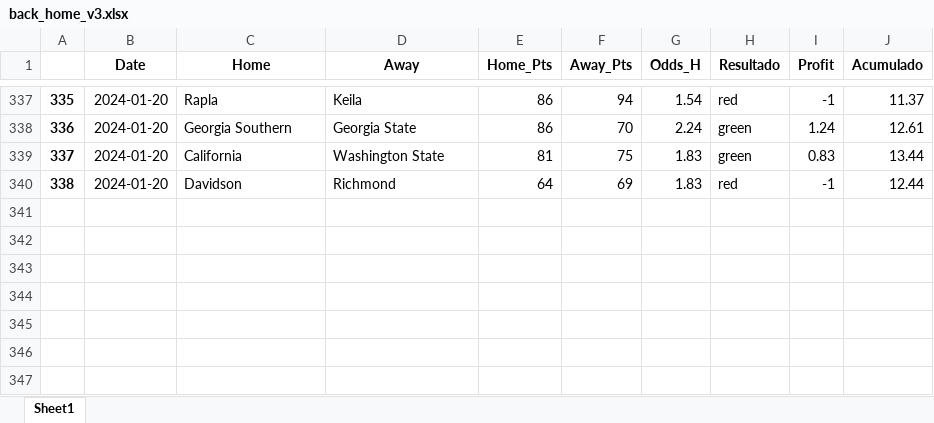
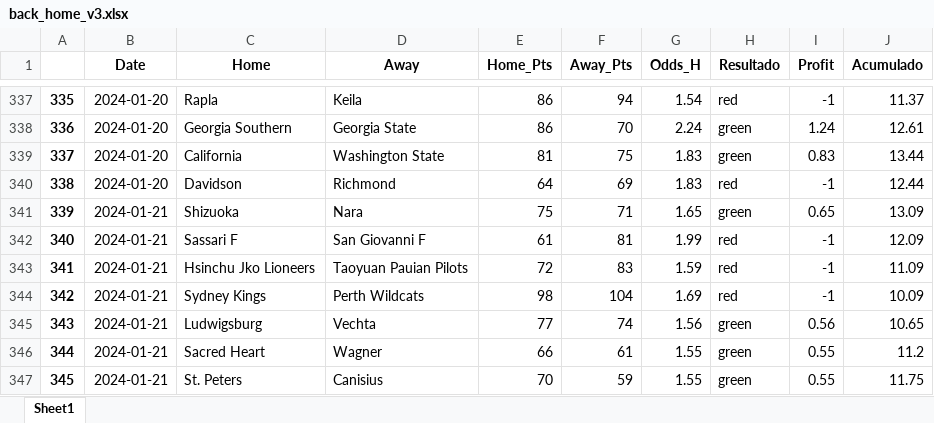
Before and after one commit to johnn1sbo3s/basketball_models, an Excel workbook: acp_metodos/excel_files/back_home_v3.xlsx, sheet Sheet1, drawn as a sheet; only a part is shown, gaps mark what is left out; values as stored, in another font and other column widths than the file's, no borders; the diff names each change by its address in the sheet, - before the commit and + after, or states it on an @@ line.

```diff
--- a/acp_metodos/excel_files/back_home_v3.xlsx (sheet Sheet1)
+++ b/acp_metodos/excel_files/back_home_v3.xlsx (sheet Sheet1)
+row 341: 339 | 2024-01-21 | Shizuoka | Nara | 75 | 71 | 1.65 | green | 0.65 | 13.09
+row 342: 340 | 2024-01-21 | Sassari F | San Giovanni F | 61 | 81 | 1.99 | red | -1 | 12.09
+row 343: 341 | 2024-01-21 | Hsinchu Jko Lioneers | Taoyuan Pauian Pilots | 72 | 83 | 1.59 | red | -1 | 11.09
+row 344: 342 | 2024-01-21 | Sydney Kings | Perth Wildcats | 98 | 104 | 1.69 | red | -1 | 10.09
+row 345: 343 | 2024-01-21 | Ludwigsburg | Vechta | 77 | 74 | 1.56 | green | 0.56 | 10.65
+row 346: 344 | 2024-01-21 | Sacred Heart | Wagner | 66 | 61 | 1.55 | green | 0.55 | 11.2
+row 347: 345 | 2024-01-21 | St. Peters | Canisius | 70 | 59 | 1.55 | green | 0.55 | 11.75
```
Also changed, not shown: acp_metodos/excel_files/over_v0.xlsx, 4 other files.
